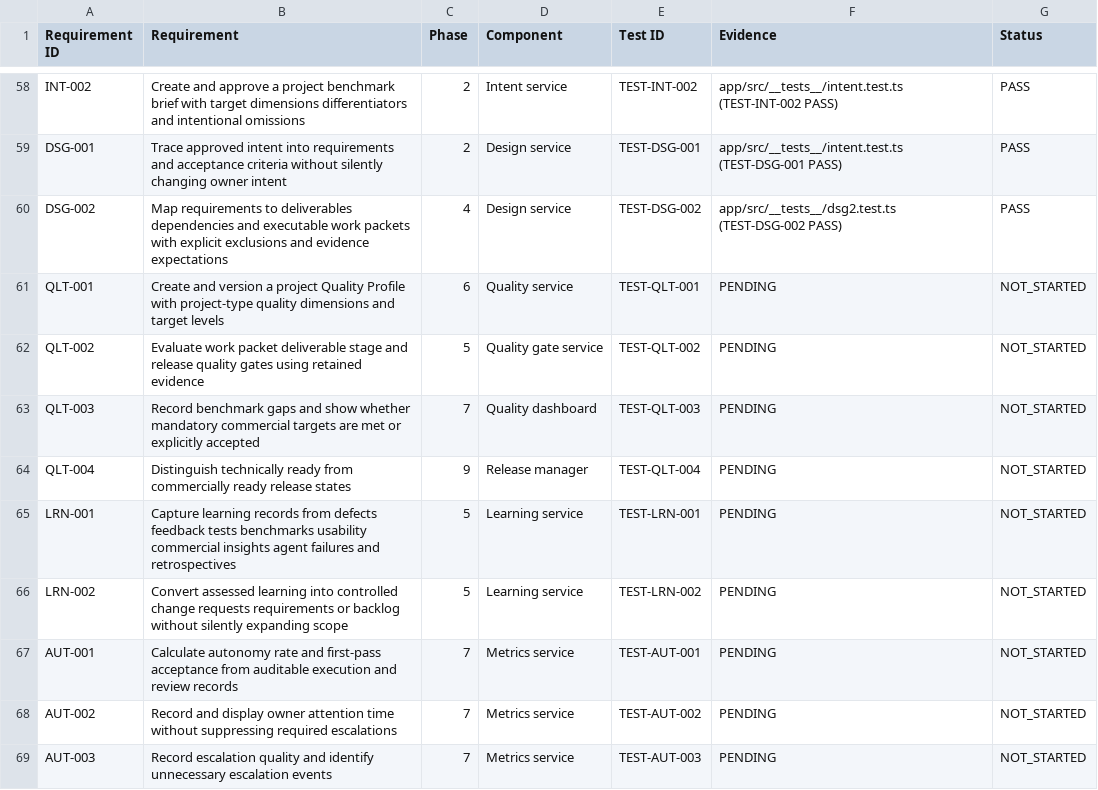
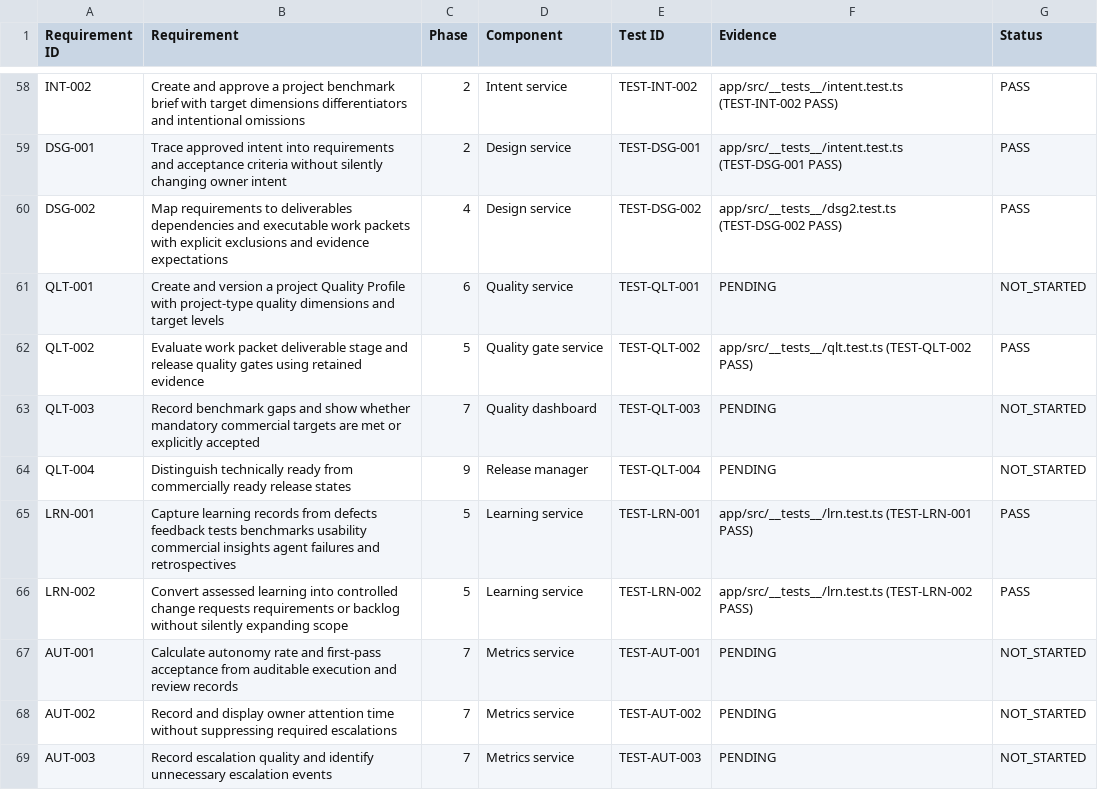
Before and after one commit to slikizik/Venture-Studio-OS, a CSV file: 02-requirements/REQUIREMENTS_TRACEABILITY.csv, drawn as a sheet; only a part is shown, gaps mark what is left out; the diff covers the shown part only.

```diff
--- a/02-requirements/REQUIREMENTS_TRACEABILITY.csv
+++ b/02-requirements/REQUIREMENTS_TRACEABILITY.csv
@@ -61,7 +61,7 @@ DSG-002,Map requirements to deliverables dependencies and executable work packet
 QLT-001,Create and version a project Quality Profile with project-type quality dimensions and target levels,6,Quality service,TEST-QLT-001,PENDING,NOT_STARTED
-QLT-002,Evaluate work packet deliverable stage and release quality gates using retained evidence,5,Quality gate service,TEST-QLT-002,PENDING,NOT_STARTED
+QLT-002,Evaluate work packet deliverable stage and release quality gates using retained evidence,5,Quality gate service,TEST-QLT-002,app/src/__tests__/qlt.test.ts (TEST-QLT-002 PASS),PASS
 QLT-003,Record benchmark gaps and show whether mandatory commercial targets are met or explicitly accepted,7,Quality dashboard,TEST-QLT-003,PENDING,NOT_STARTED
 QLT-004,Distinguish technically ready from commercially ready release states,9,Release manager,TEST-QLT-004,PENDING,NOT_STARTED
-LRN-001,Capture learning records from defects feedback tests benchmarks usability commercial insights agent failures and retrospectives,5,Learning service,TEST-LRN-001,PENDING,NOT_STARTED
-LRN-002,Convert assessed learning into controlled change requests requirements or backlog without silently expanding scope,5,Learning service,TEST-LRN-002,PENDING,NOT_STARTED
+LRN-001,Capture learning records from defects feedback tests benchmarks usability commercial insights agent failures and retrospectives,5,Learning service,TEST-LRN-001,app/src/__tests__/lrn.test.ts (TEST-LRN-001 PASS),PASS
+LRN-002,Convert assessed learning into controlled change requests requirements or backlog without silently expanding scope,5,Learning service,TEST-LRN-002,app/src/__tests__/lrn.test.ts (TEST-LRN-002 PASS),PASS
 AUT-001,Calculate autonomy rate and first-pass acceptance from auditable execution and review records,7,Metrics service,TEST-AUT-001,PENDING,NOT_STARTED
```
Also changed, not shown: 20 edited cells elsewhere in this file, 48 other files.
